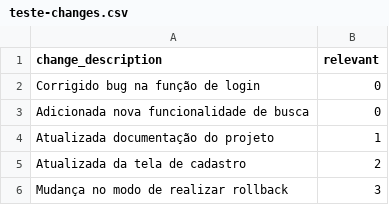
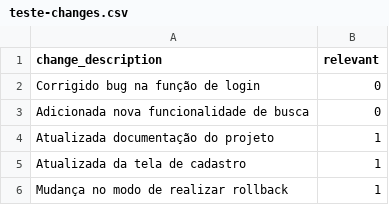
Before and after one commit to YanAlexandrebz/aladin-learning, a CSV file: teste-changes.csv, drawn as a sheet.

Commit message:
Update teste-changes.csv

```diff
--- a/teste-changes.csv
+++ b/teste-changes.csv
@@ -4,3 +4,3 @@ Adicionada nova funcionalidade de busca,0
 Atualizada documentação do projeto,1
-Atualizada da tela de cadastro,2
-Mudança no modo de realizar rollback,3
+Atualizada da tela de cadastro,1
+Mudança no modo de realizar rollback,1
```
